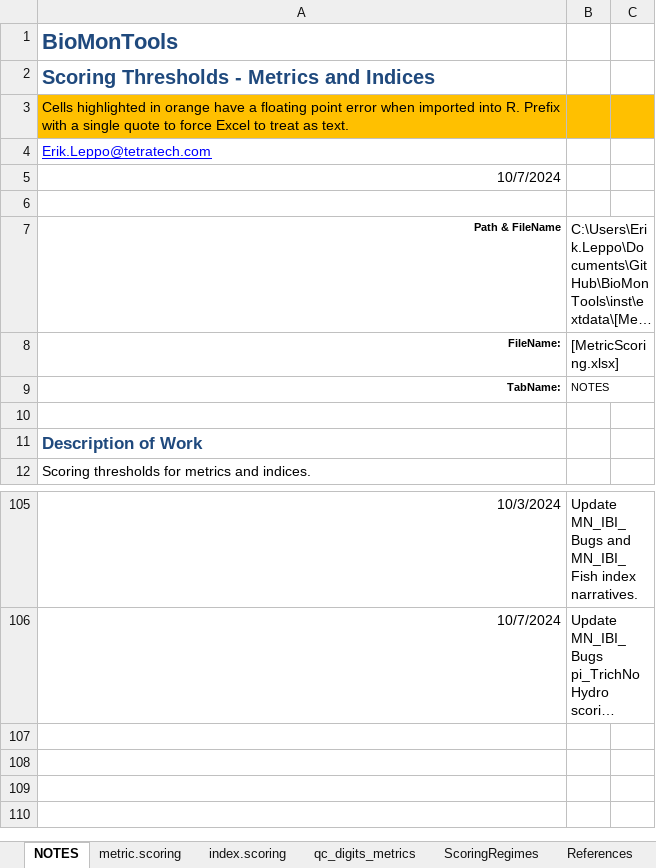
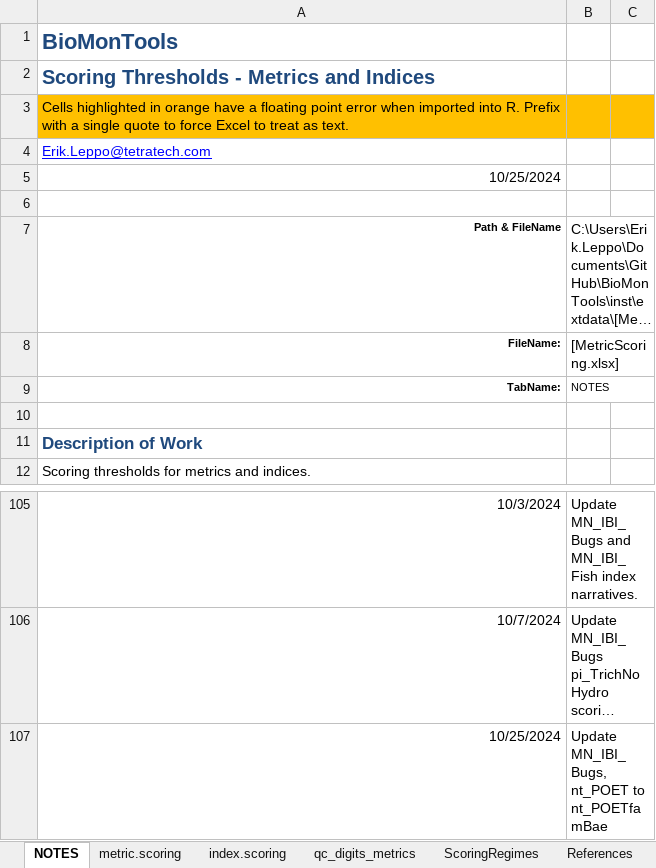
Before and after one commit to leppott/BioMonTools, an Excel workbook: inst/extdata/MetricScoring.xlsx, sheet NOTES, drawn as a sheet; only a part is shown, gaps mark what is left out; long unchanged cells end in …; values as stored, in another font and other column widths than the file's, no borders; table styles not drawn; the diff names each change by its address in the sheet, - before the commit and + after, or states it on an @@ line.

Commit message:
v1.0.2.9054
* refactor: Add new metrics for MN_IBI_Bugs
    + nfam_Baetidae
    + nt_POETNoBae
    + nt_POETfamBae
* docs: Update Excel files for new metrics for MN_IBI_Bugs
    + MetricNames
    + MetricScoring

```diff
--- a/inst/extdata/MetricScoring.xlsx (sheet NOTES)
+++ b/inst/extdata/MetricScoring.xlsx (sheet NOTES)
-A5: 10/7/2024
+A5: 10/25/2024
+row 107: 10/25/2024 | Update MN_IBI_Bugs, nt_POET to nt_POETfamBae
```
Also changed, not shown: sheet metric.scoring, hidden cells, inst/extdata/MetricNames.xlsx, 6 other files.
